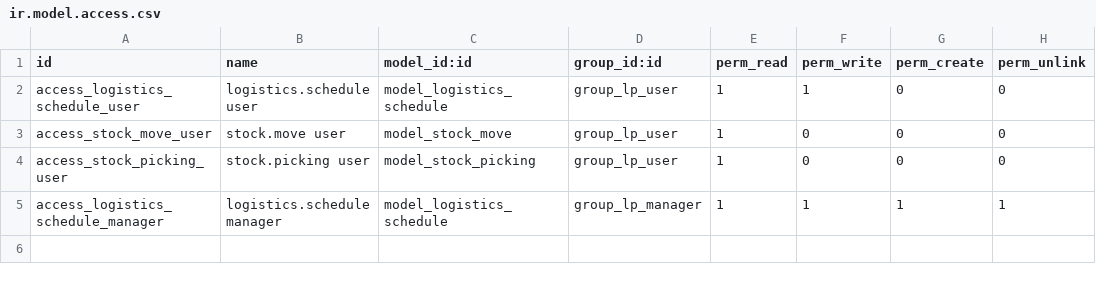
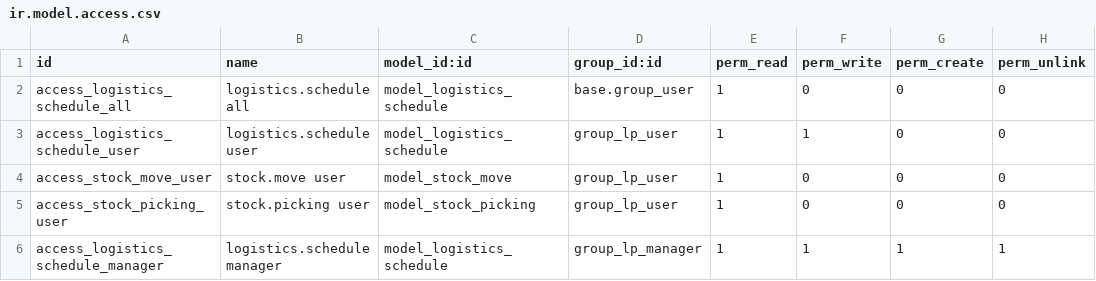
Before and after one commit to solvosci/slv-stock, a CSV file: logistics_planning_base/security/ir.model.access.csv, drawn as a sheet; the diff names each change by its address in the sheet, - before the commit and + after, or states it on an @@ line.

Commit message:
[IMP] logistics_planning_base: relax security restrictions for logistics.schedule readings

```diff
--- a/logistics_planning_base/security/ir.model.access.csv
+++ b/logistics_planning_base/security/ir.model.access.csv
+row 2: access_logistics_schedule_all | logistics.schedule all | model_logistics_schedule | base.group_user | 1 | 0 | 0 | 0
```
